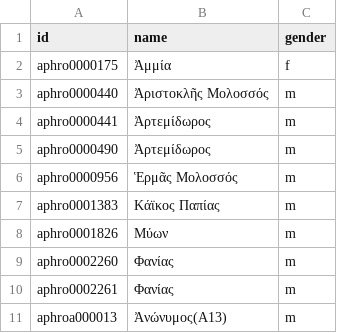
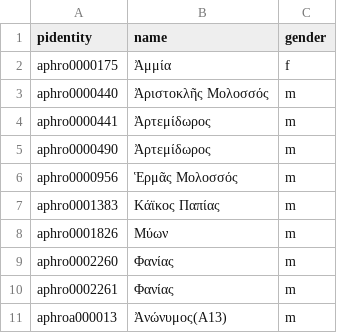
Before and after one commit to isaw-ga-3024/isaw-ga-3024.github.io, a CSV file: georgios-tsolakis-gt939/finalproject/identity.csv, drawn as a sheet.

```diff
--- a/georgios-tsolakis-gt939/finalproject/identity.csv
+++ b/georgios-tsolakis-gt939/finalproject/identity.csv
@@ -1,2 +1,2 @@
-id,name,gender
+pidentity,name,gender
 aphro0000175,Ἀμμία,f
```
Also changed, not shown: georgios-tsolakis-gt939/finalproject/prosopography.csv.
